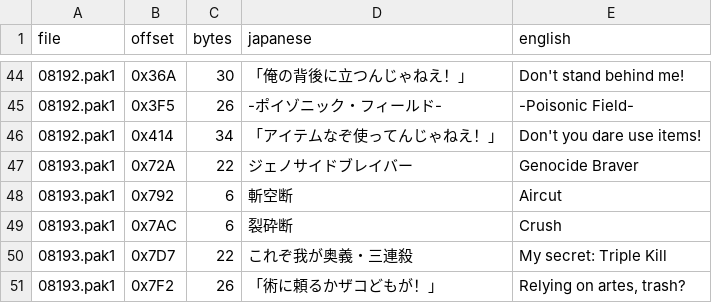
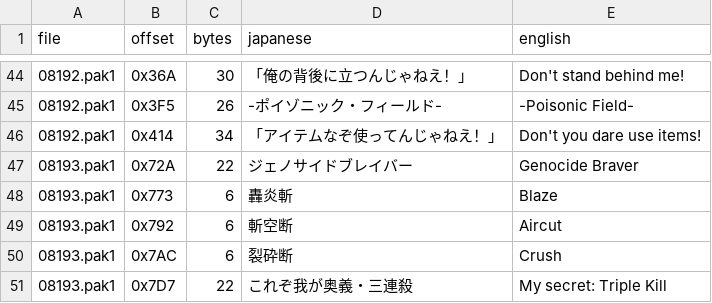
Before and after one commit to Gandorfin/Tales-of-Destiny-2, a CSV file: ps2/menu/enemy_translations.csv, drawn as a sheet; only a part is shown, gaps mark what is left out; the shorter side is filled out with more unchanged rows; the diff names each change by its address in the sheet, - before the commit and + after, or states it on an @@ line.

```diff
--- a/ps2/menu/enemy_translations.csv
+++ b/ps2/menu/enemy_translations.csv
+row 48: 08193.pak1 | 0x773 | 6 | 轟炎斬 | Blaze
```
Also changed, not shown: ps2/menu/enemy_names.csv, ps2/menu/menu_translations.csv, 9 other files.
